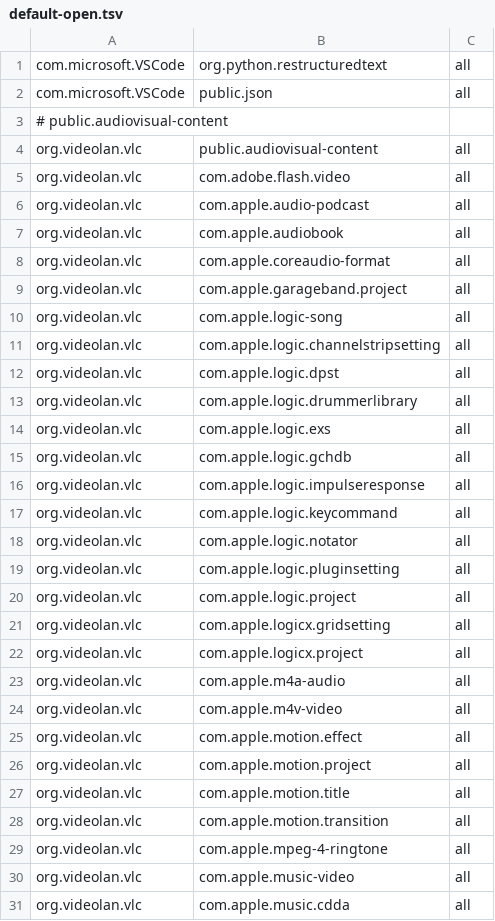
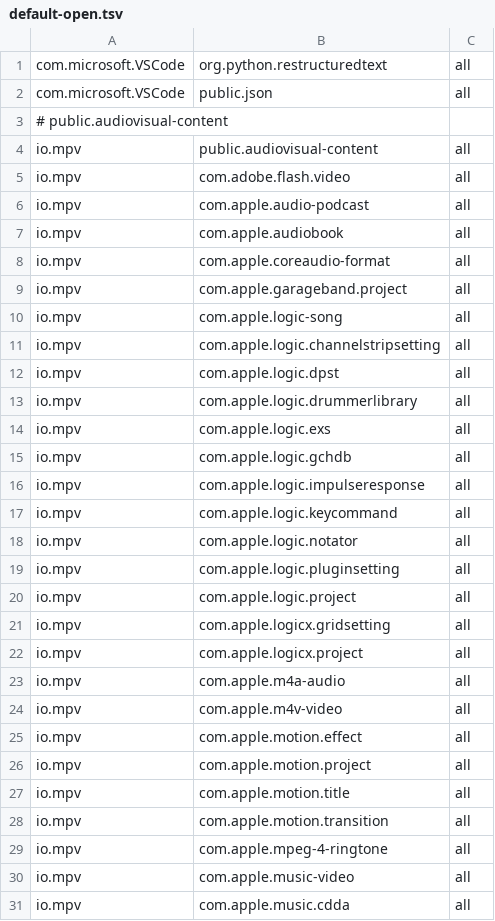
Before and after one commit to ickc/bootstrapping-os-environments, a TSV file: macOS/default-open.tsv, drawn as a sheet; only a part is shown; the diff covers the shown part only.

Commit message:
vlc to mpv

```diff
--- a/macOS/default-open.tsv
+++ b/macOS/default-open.tsv
@@ -3,29 +3,29 @@ com.microsoft.VSCode	public.json	all
 # public.audiovisual-content
-org.videolan.vlc	public.audiovisual-content	all
-org.videolan.vlc	com.adobe.flash.video	all
-org.videolan.vlc	com.apple.audio-podcast	all
-org.videolan.vlc	com.apple.audiobook	all
-org.videolan.vlc	com.apple.coreaudio-format	all
-org.videolan.vlc	com.apple.garageband.project	all
-org.videolan.vlc	com.apple.logic-song	all
-org.videolan.vlc	com.apple.logic.channelstripsetting	all
-org.videolan.vlc	com.apple.logic.dpst	all
-org.videolan.vlc	com.apple.logic.drummerlibrary	all
-org.videolan.vlc	com.apple.logic.exs	all
-org.videolan.vlc	com.apple.logic.gchdb	all
-org.videolan.vlc	com.apple.logic.impulseresponse	all
-org.videolan.vlc	com.apple.logic.keycommand	all
-org.videolan.vlc	com.apple.logic.notator	all
-org.videolan.vlc	com.apple.logic.pluginsetting	all
-org.videolan.vlc	com.apple.logic.project	all
-org.videolan.vlc	com.apple.logicx.gridsetting	all
-org.videolan.vlc	com.apple.logicx.project	all
-org.videolan.vlc	com.apple.m4a-audio	all
-org.videolan.vlc	com.apple.m4v-video	all
-org.videolan.vlc	com.apple.motion.effect	all
-org.videolan.vlc	com.apple.motion.project	all
-org.videolan.vlc	com.apple.motion.title	all
-org.videolan.vlc	com.apple.motion.transition	all
-org.videolan.vlc	com.apple.mpeg-4-ringtone	all
-org.videolan.vlc	com.apple.music-video	all
-org.videolan.vlc	com.apple.music.cdda	all
+io.mpv	public.audiovisual-content	all
+io.mpv	com.adobe.flash.video	all
+io.mpv	com.apple.audio-podcast	all
+io.mpv	com.apple.audiobook	all
+io.mpv	com.apple.coreaudio-format	all
+io.mpv	com.apple.garageband.project	all
+io.mpv	com.apple.logic-song	all
+io.mpv	com.apple.logic.channelstripsetting	all
+io.mpv	com.apple.logic.dpst	all
+io.mpv	com.apple.logic.drummerlibrary	all
+io.mpv	com.apple.logic.exs	all
+io.mpv	com.apple.logic.gchdb	all
+io.mpv	com.apple.logic.impulseresponse	all
+io.mpv	com.apple.logic.keycommand	all
+io.mpv	com.apple.logic.notator	all
+io.mpv	com.apple.logic.pluginsetting	all
+io.mpv	com.apple.logic.project	all
+io.mpv	com.apple.logicx.gridsetting	all
+io.mpv	com.apple.logicx.project	all
+io.mpv	com.apple.m4a-audio	all
+io.mpv	com.apple.m4v-video	all
+io.mpv	com.apple.motion.effect	all
+io.mpv	com.apple.motion.project	all
+io.mpv	com.apple.motion.title	all
+io.mpv	com.apple.motion.transition	all
+io.mpv	com.apple.mpeg-4-ringtone	all
+io.mpv	com.apple.music-video	all
+io.mpv	com.apple.music.cdda	all
```
Also changed, not shown: 132 edited cells elsewhere in this file.
